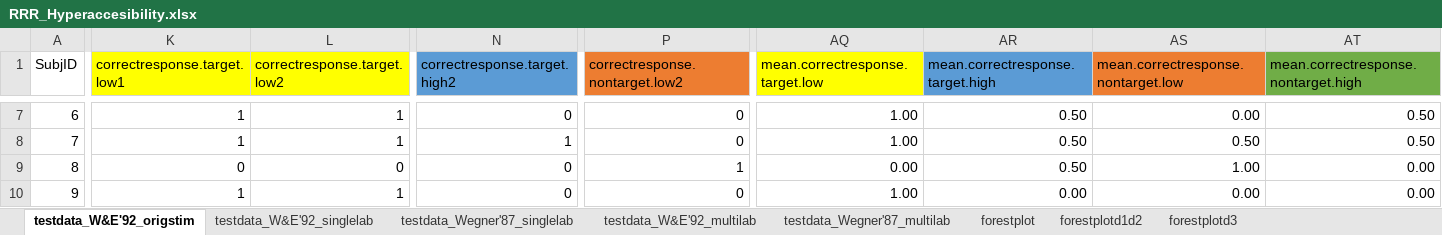
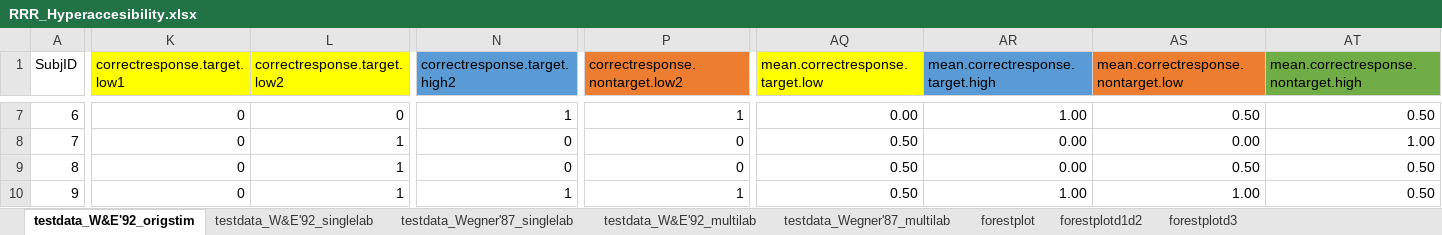
Before and after one commit to ianhussey/ironic-effect-of-thought-suppression-replication, an Excel workbook: original materials/Data & Script (simulation)/RRR_Hyperaccesibility.xlsx, sheet testdata_W&E'92_origstim, drawn as a sheet; only a part is shown, gaps mark what is left out; values as stored, in another font and other column widths than the file's, no borders; the diff covers the shown part only; the diff names each change by its address in the sheet, - before the commit and + after, or states it on an @@ line.

```diff
--- a/original materials/Data & Script (simulation)/RRR_Hyperaccesibility.xlsx (sheet testdata_W&E'92_origstim)
+++ b/original materials/Data & Script (simulation)/RRR_Hyperaccesibility.xlsx (sheet testdata_W&E'92_origstim)
-K7:K8 (correctresponse.target.low1): 1
+K7:K8 (correctresponse.target.low1): 0
-L7 (correctresponse.target.low2): 1
+L7 (correctresponse.target.low2): 0
-N7 (correctresponse.target.high2): 0
+N7 (correctresponse.target.high2): 1
-P7 (correctresponse.nontarget.low2): 0
+P7 (correctresponse.nontarget.low2): 1
-AQ7 (mean.correctresponse.target.low): 1.00
+AQ7 (mean.correctresponse.target.low): 0.00
-AR7 (mean.correctresponse.target.high): 0.50
+AR7 (mean.correctresponse.target.high): 1.00
-AS7: 0.00
+AS7: 0.50
-N8 (correctresponse.target.high2): 1
+N8 (correctresponse.target.high2): 0
-AQ8 (mean.correctresponse.target.low): 1.00
+AQ8 (mean.correctresponse.target.low): 0.50
-AR8:AR9 (mean.correctresponse.target.high): 0.50
+AR8:AR9 (mean.correctresponse.target.high): 0.00
-AS8: 0.50
+AS8: 0.00
-AT8: 0.50
+AT8: 1.00
-L9 (correctresponse.target.low2): 0
+L9 (correctresponse.target.low2): 1
-P9 (correctresponse.nontarget.low2): 1
+P9 (correctresponse.nontarget.low2): 0
-AQ9 (mean.correctresponse.target.low): 0.00
+AQ9 (mean.correctresponse.target.low): 0.50
-AS9: 1.00
+AS9: 0.50
-AT9:AT10: 0.00
+AT9:AT10: 0.50
-K10 (correctresponse.target.low1): 1
+K10 (correctresponse.target.low1): 0
-N10 (correctresponse.target.high2): 0
+N10 (correctresponse.target.high2): 1
-P10 (correctresponse.nontarget.low2): 0
+P10 (correctresponse.nontarget.low2): 1
-AQ10 (mean.correctresponse.target.low): 1.00
+AQ10 (mean.correctresponse.target.low): 0.50
-AR10 (mean.correctresponse.target.high): 0.00
+AR10 (mean.correctresponse.target.high): 1.00
-AS10: 0.00
+AS10: 1.00
```
Also changed, not shown: 182 edited cells elsewhere in this sheet, sheet testdata_Wegner'87_singlelab, sheet testdata_W&E'92_singlelab, sheet forestplot, sheet forestplotd1d2, sheet testdata_W&E'92_multilab, sheet forestplotd3, 1 more sheet, hidden cells, 1 other file.
